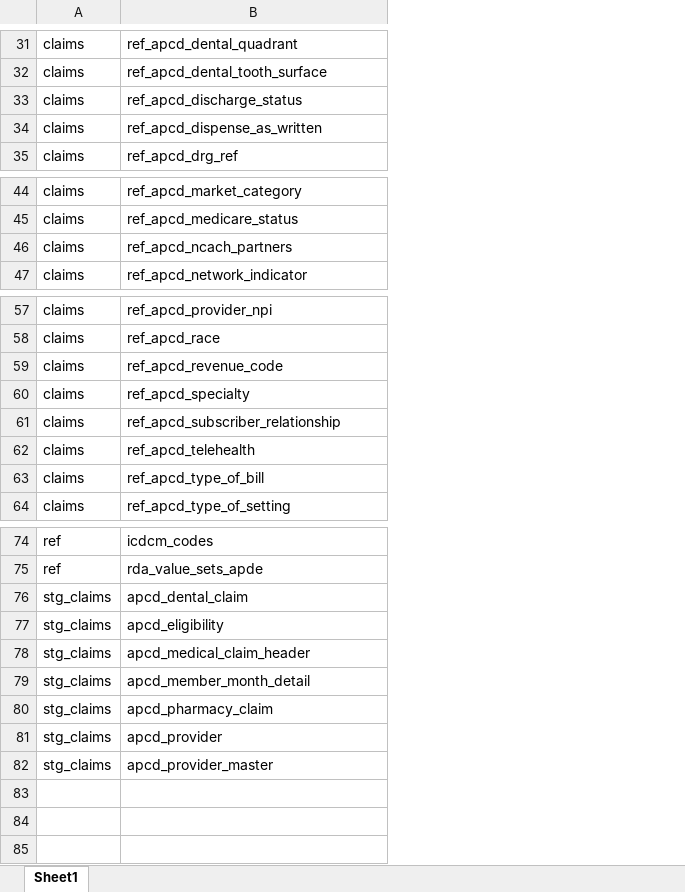
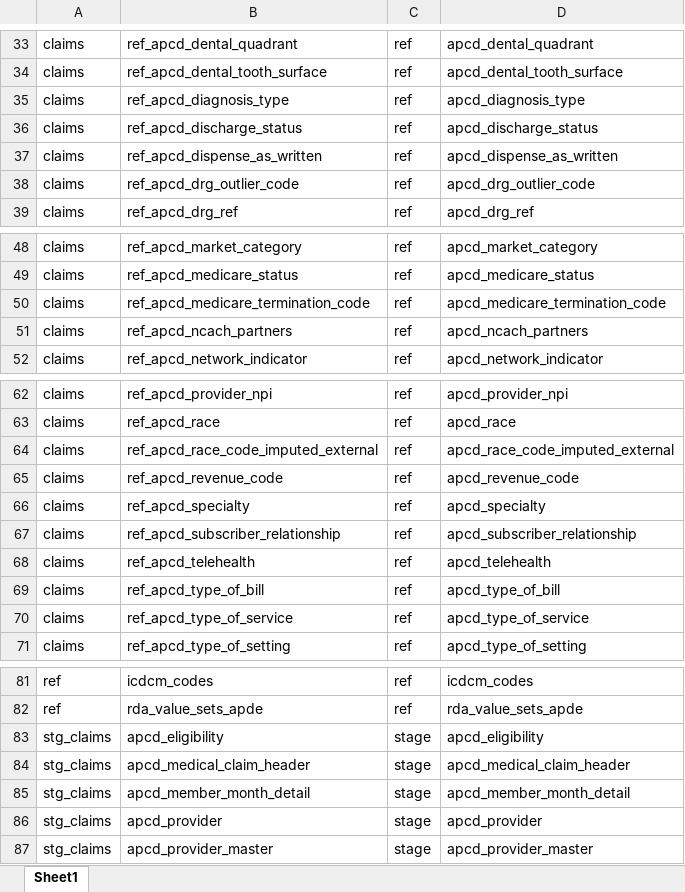
Before and after one commit to PHSKC-APDE/claims_data, an Excel workbook: apcd_export_import/apcd_source_tables.xlsx, sheet Sheet1, drawn as a sheet; only a part is shown, gaps mark what is left out; values as stored, in another font and other column widths than the file's, no borders; the diff covers the shown part only; the diff names each change by its address in the sheet, - before the commit and + after, or states it on an @@ line.

```diff
--- a/apcd_export_import/apcd_source_tables.xlsx (sheet Sheet1)
+++ b/apcd_export_import/apcd_source_tables.xlsx (sheet Sheet1)
+column C, rows 33-34: ref | ref; rows 36-37: ref | ref; row 39: ref; rows 48-49: ref | ref; rows 51-52: ref | ref; rows 62-63: ref | ref; rows 65-69: all ref; row 71: ref; rows 81-87: ref | ref | stage | stage | stage | stage | stage
+column D, rows 33-34: apcd_dental_quadrant | apcd_dental_tooth_surface; rows 36-37: apcd_discharge_status | apcd_dispense_as_written; row 39: apcd_drg_ref; rows 48-49: apcd_market_category | apcd_medicare_status; rows 51-52: apcd_ncach_partners | apcd_network_indicator; rows 62-63: apcd_provider_npi | apcd_race; rows 65-69: apcd_revenue_code | apcd_specialty | apcd_subscriber_relationship | apcd_telehealth | apcd_type_of_bill; row 71: apcd_type_of_setting; rows 81-87: icdcm_codes | rda_value_sets_apde | apcd_eligibility | apcd_medical_claim_header | apcd_member_month_detail | apcd_provider | apcd_provider_master
+row 35: claims | ref_apcd_diagnosis_type | ref | apcd_diagnosis_type
+row 38: claims | ref_apcd_drg_outlier_code | ref | apcd_drg_outlier_code
+row 50: claims | ref_apcd_medicare_termination_code | ref | apcd_medicare_termination_code
+row 64: claims | ref_apcd_race_code_imputed_external | ref | apcd_race_code_imputed_external
+row 70: claims | ref_apcd_type_of_service | ref | apcd_type_of_service
@@ row 76 moved to row 3: stg_claims @@
@@ row 80 moved to row 7: stg_claims @@
```
Also changed, not shown: 22 added rows and 22 removed rows elsewhere in this sheet, 1 other file.
